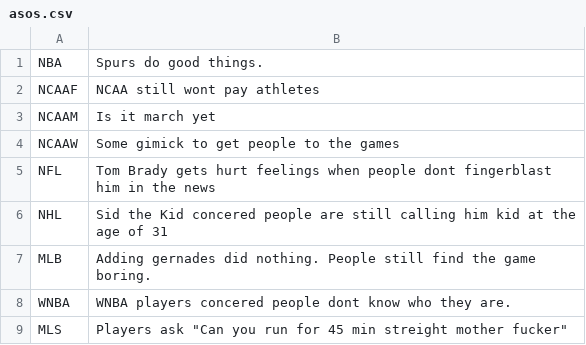
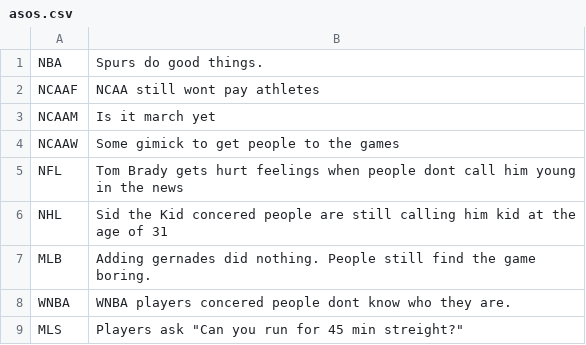
Before and after one commit to Borzen/ASOSTicker, a CSV file: ASOSTicker/asos.csv, drawn as a sheet.

Commit message:
Updated CSV wording

```diff
--- a/ASOSTicker/asos.csv
+++ b/ASOSTicker/asos.csv
@@ -4,3 +4,3 @@ NCAAM,Is it march yet
 NCAAW,Some gimick to get people to the games
-NFL,Tom Brady gets hurt feelings when people dont fingerblast him in the news
+NFL,Tom Brady gets hurt feelings when people dont call him young in the news
 NHL,Sid the Kid concered people are still calling him kid at the age of 31
@@ -8,2 +8,2 @@ MLB,Adding gernades did nothing. People still find the game boring.
 WNBA,WNBA players concered people dont know who they are.
-MLS,"Players ask ""Can you run for 45 min streight mother fucker"""
+MLS,"Players ask ""Can you run for 45 min streight?"""
```
